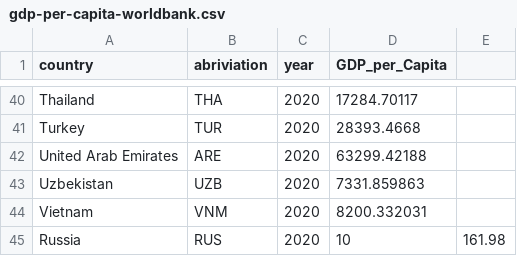
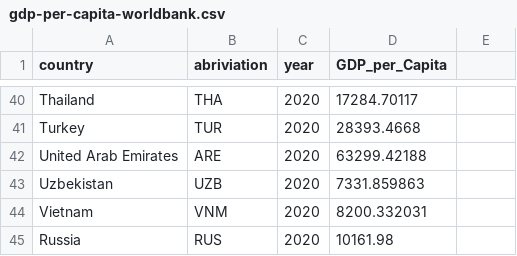
Before and after one commit to JaydenLaw87/JaydenLaw87.github.io, a CSV file: gdp-per-capita-worldbank.csv, drawn as a sheet; only a part is shown, gaps mark what is left out.

Commit message:
Update gdp-per-capita-worldbank.csv

```diff
--- a/gdp-per-capita-worldbank.csv
+++ b/gdp-per-capita-worldbank.csv
@@ -44,2 +44,2 @@ Uzbekistan,UZB,2020,7331.859863
 Vietnam,VNM,2020,8200.332031
-Russia,RUS,2020,10,161.98
+Russia,RUS,2020,10161.98
```
